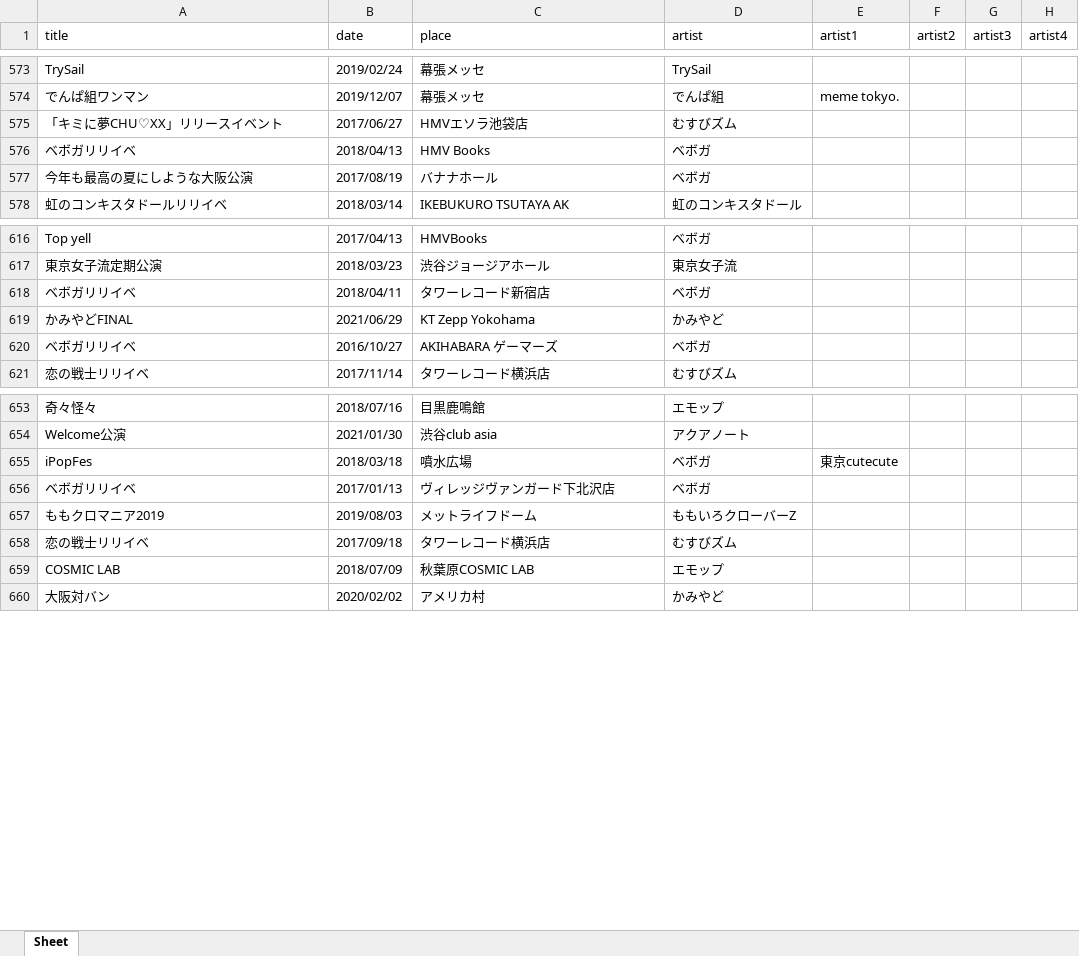
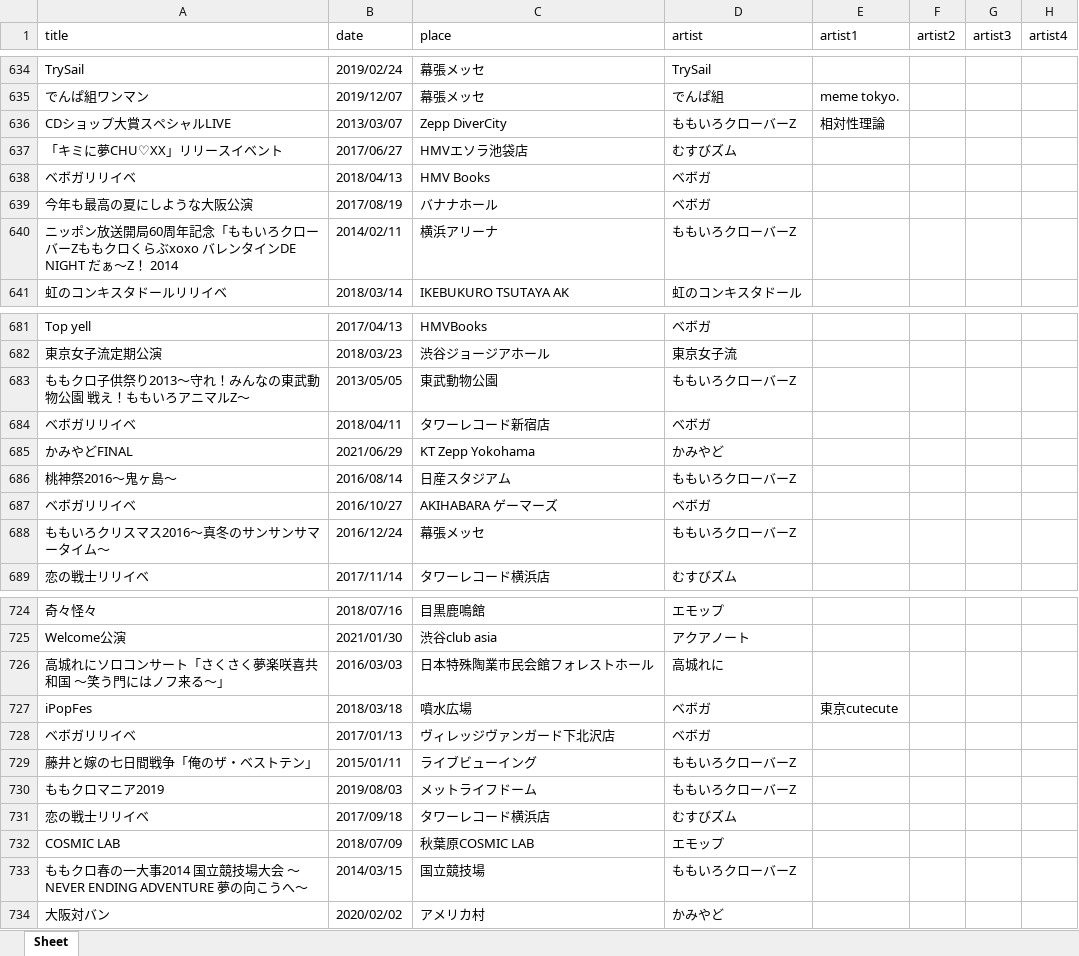
Before and after one commit to 8713yanaisan/live_map, an Excel workbook: Live info.xlsx, sheet Sheet, drawn as a sheet; only a part is shown, gaps mark what is left out; values as stored, in another font and other column widths than the file's, no borders; the diff covers the shown part only; the diff names each change by its address in the sheet, - before the commit and + after, or states it on an @@ line.

```diff
--- a/Live info.xlsx (sheet Sheet)
+++ b/Live info.xlsx (sheet Sheet)
+row 636: CDショップ大賞スペシャルLIVE | 2013/03/07 | Zepp DiverCity | ももいろクローバーZ | 相対性理論
+row 640: ニッポン放送開局60周年記念「ももいろクローバーZももクロくらぶxoxo バレンタインDE NIGHT だぁ～Z！ 2014 | 2014/02/11 | 横浜アリーナ | ももいろクローバーZ
+row 683: ももクロ子供祭り2013～守れ！みんなの東武動物公園 戦え！ももいろアニマルZ～ | 2013/05/05 | 東武動物公園 | ももいろクローバーZ
+row 686: 桃神祭2016～鬼ヶ島～ | 2016/08/14 | 日産スタジアム | ももいろクローバーZ
+row 688: ももいろクリスマス2016～真冬のサンサンサマータイム～ | 2016/12/24 | 幕張メッセ | ももいろクローバーZ
+row 726: 高城れにソロコンサート「さくさく夢楽咲喜共和国 ～笑う門にはノフ来る～」 | 2016/03/03 | 日本特殊陶業市民会館フォレストホール | 高城れに
+row 729: 藤井と嫁の七日間戦争「俺のザ・ベストテン」 | 2015/01/11 | ライブビューイング | ももいろクローバーZ
+row 733: ももクロ春の一大事2014 国立競技場大会 ～NEVER ENDING ADVENTURE 夢の向こうへ～ | 2014/03/15 | 国立競技場 | ももいろクローバーZ
```
Also changed, not shown: 73 added rows elsewhere in this sheet.
